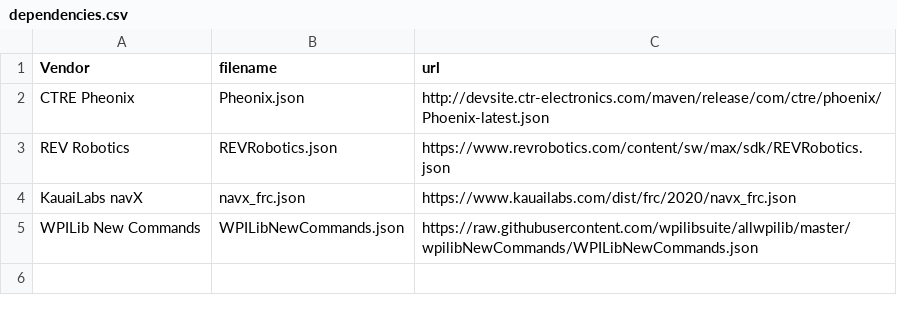
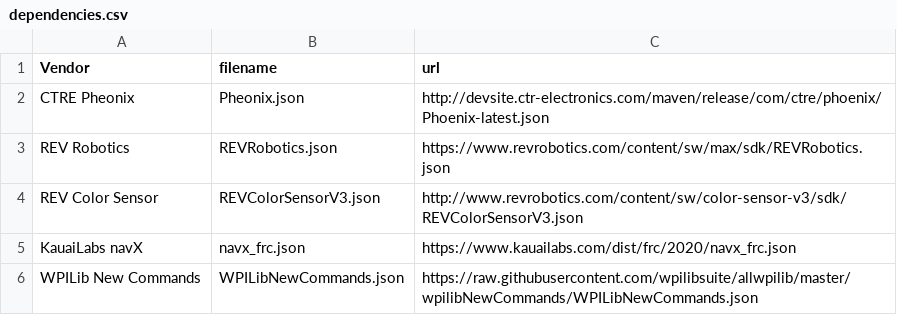
Before and after one commit to Mars1523/FRC-Vendor-Libraries, a CSV file: dependencies.csv, drawn as a sheet; the diff names each change by its address in the sheet, - before the commit and + after, or states it on an @@ line.

Commit message:
Add rev color sensor

```diff
--- a/dependencies.csv
+++ b/dependencies.csv
+row 4: REV Color Sensor | REVColorSensorV3.json | http://www.revrobotics.com/content/sw/color-sensor-v3/sdk/REVColorSensorV3.json
```
